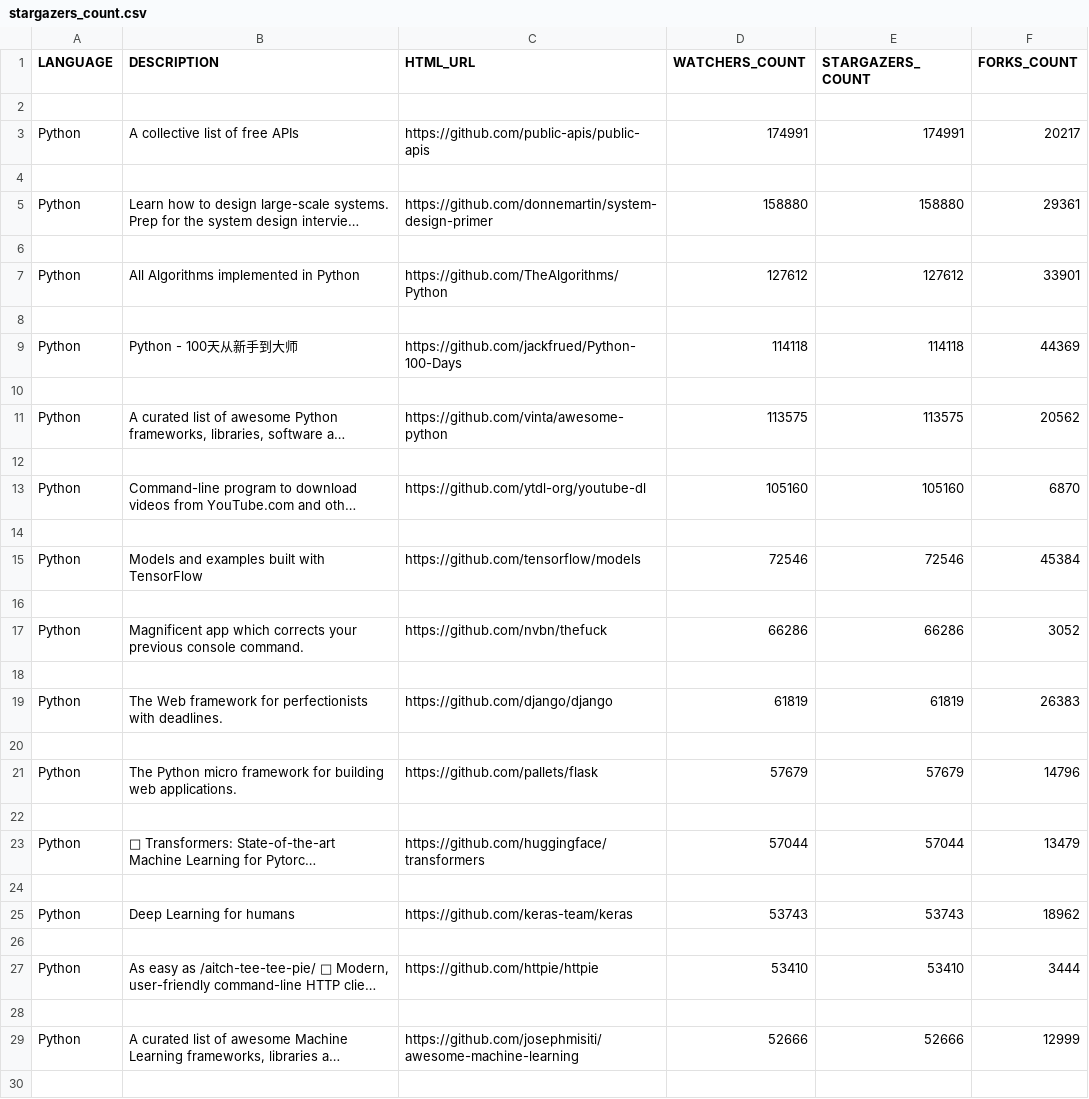
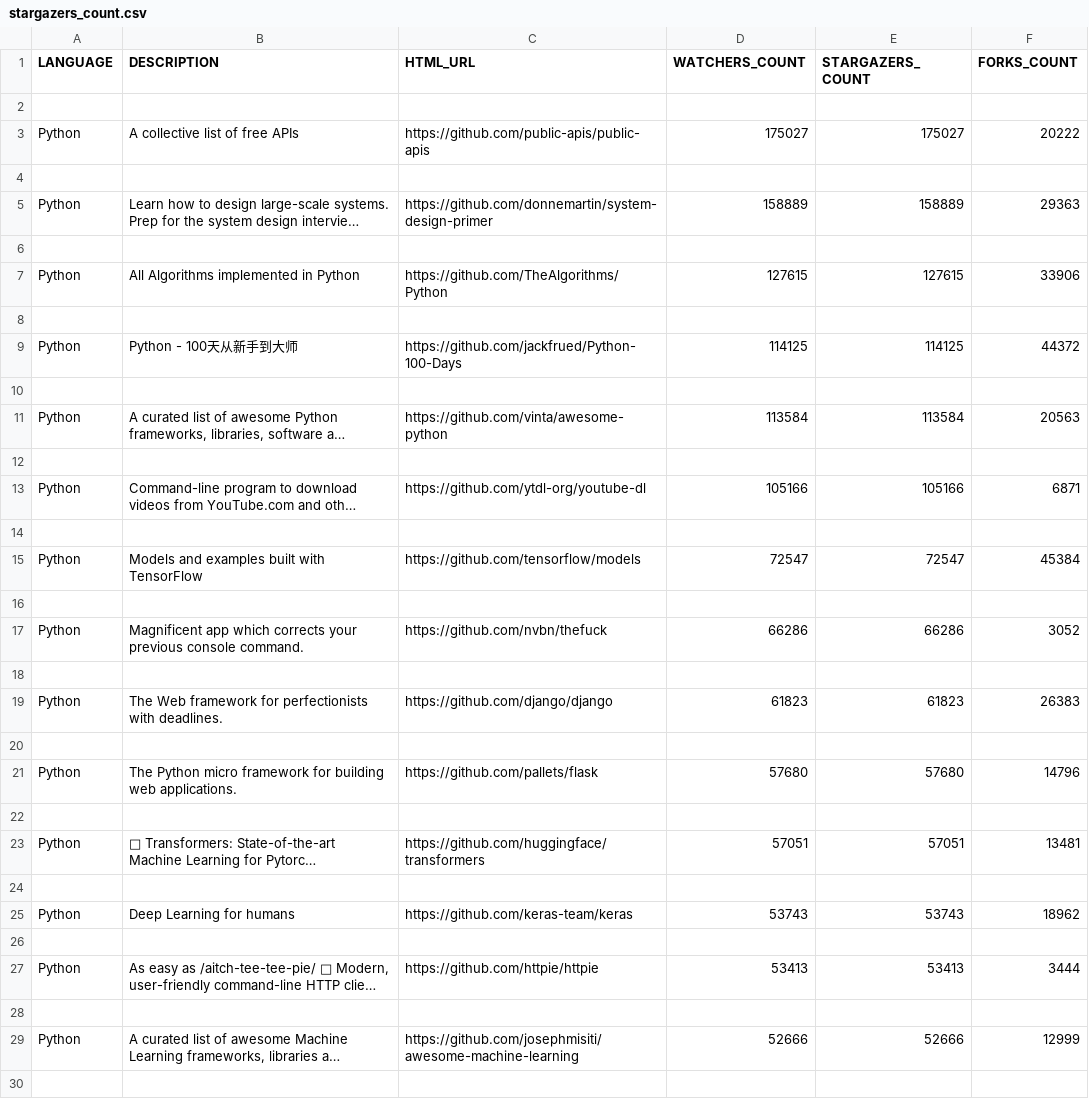
Before and after one commit to Abhi-1120/Assignment-2, a CSV file: stargazers_count.csv, drawn as a sheet; only a part is shown; long unchanged cells end in …; the diff covers the shown part only; the diff names each change by its address in the sheet, - before the commit and + after, or states it on an @@ line.

```diff
--- a/stargazers_count.csv
+++ b/stargazers_count.csv
-D3 (WATCHERS_COUNT): 174991
+D3 (WATCHERS_COUNT): 175027
-E3 (STARGAZERS_COUNT): 174991
+E3 (STARGAZERS_COUNT): 175027
-F3 (FORKS_COUNT): 20217
+F3 (FORKS_COUNT): 20222
-D5 (WATCHERS_COUNT): 158880
+D5 (WATCHERS_COUNT): 158889
-E5 (STARGAZERS_COUNT): 158880
+E5 (STARGAZERS_COUNT): 158889
-F5 (FORKS_COUNT): 29361
+F5 (FORKS_COUNT): 29363
-D7 (WATCHERS_COUNT): 127612
+D7 (WATCHERS_COUNT): 127615
-E7 (STARGAZERS_COUNT): 127612
+E7 (STARGAZERS_COUNT): 127615
-F7 (FORKS_COUNT): 33901
+F7 (FORKS_COUNT): 33906
-D9 (WATCHERS_COUNT): 114118
+D9 (WATCHERS_COUNT): 114125
-E9 (STARGAZERS_COUNT): 114118
+E9 (STARGAZERS_COUNT): 114125
-F9 (FORKS_COUNT): 44369
+F9 (FORKS_COUNT): 44372
-D11 (WATCHERS_COUNT): 113575
+D11 (WATCHERS_COUNT): 113584
-E11 (STARGAZERS_COUNT): 113575
+E11 (STARGAZERS_COUNT): 113584
-F11 (FORKS_COUNT): 20562
+F11 (FORKS_COUNT): 20563
-D13 (WATCHERS_COUNT): 105160
+D13 (WATCHERS_COUNT): 105166
-E13 (STARGAZERS_COUNT): 105160
+E13 (STARGAZERS_COUNT): 105166
-F13 (FORKS_COUNT): 6870
+F13 (FORKS_COUNT): 6871
-D15 (WATCHERS_COUNT): 72546
+D15 (WATCHERS_COUNT): 72547
-E15 (STARGAZERS_COUNT): 72546
+E15 (STARGAZERS_COUNT): 72547
-D19 (WATCHERS_COUNT): 61819
+D19 (WATCHERS_COUNT): 61823
-E19 (STARGAZERS_COUNT): 61819
+E19 (STARGAZERS_COUNT): 61823
-D21 (WATCHERS_COUNT): 57679
+D21 (WATCHERS_COUNT): 57680
-E21 (STARGAZERS_COUNT): 57679
+E21 (STARGAZERS_COUNT): 57680
-D23 (WATCHERS_COUNT): 57044
+D23 (WATCHERS_COUNT): 57051
-E23 (STARGAZERS_COUNT): 57044
+E23 (STARGAZERS_COUNT): 57051
-F23 (FORKS_COUNT): 13479
+F23 (FORKS_COUNT): 13481
-D27 (WATCHERS_COUNT): 53410
+D27 (WATCHERS_COUNT): 53413
-E27 (STARGAZERS_COUNT): 53410
+E27 (STARGAZERS_COUNT): 53413
```
Also changed, not shown: 27 edited cells elsewhere in this file, 2 other files.
